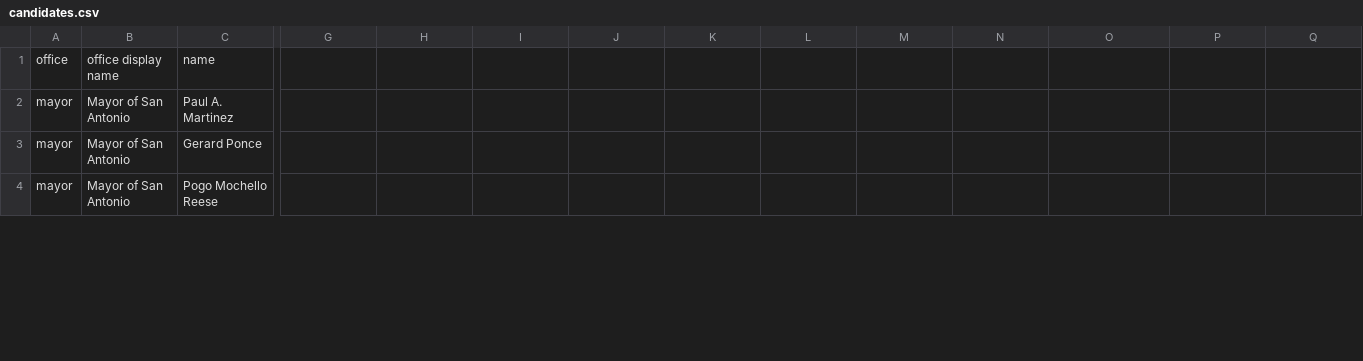
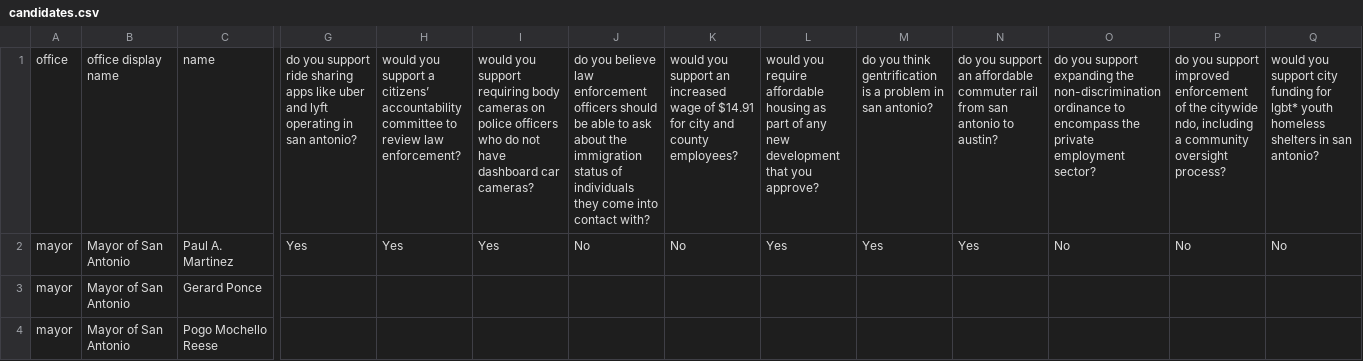
Before and after one commit to mojowen/SanAntonioVoterGuide, a CSV file: data/candidates.csv, drawn as a sheet; only a part is shown, gaps mark what is left out; the diff covers the shown part only; the diff names each change by its address in the sheet, - before the commit and + after, or states it on an @@ line.

```diff
--- a/data/candidates.csv
+++ b/data/candidates.csv
-G1: (empty)
+G1: do you support ride sharing apps like uber and lyft operating in san antonio?
-H1: (empty)
+H1: would you support a citizens’ accountability committee to review law enforcement?
-I1: (empty)
+I1: would you support requiring body cameras on police officers who do not have dashboard car cameras?
-J1: (empty)
+J1: do you believe law enforcement officers should be able to ask about the immigration status of individuals they come into contact with?
-K1: (empty)
+K1: would you support an increased wage of $14.91 for city and county employees?
-L1: (empty)
+L1: would you require affordable housing as part of any new development that you approve?
-M1: (empty)
+M1: do you think gentrification is a problem in san antonio?
-N1: (empty)
+N1: do you support an affordable commuter rail from san antonio to austin?
-O1: (empty)
+O1: do you support expanding the non-discrimination ordinance to encompass the private employment sector?
-P1: (empty)
+P1: do you support improved enforcement of the citywide ndo, including a community oversight process?
-Q1: (empty)
+Q1: would you support city funding for lgbt* youth homeless shelters in san antonio?
-G2: (empty)
+G2: Yes
-H2: (empty)
+H2: Yes
-I2: (empty)
+I2: Yes
-J2: (empty)
+J2: No
-K2: (empty)
+K2: No
-L2: (empty)
+L2: Yes
-M2: (empty)
+M2: Yes
-N2: (empty)
+N2: Yes
-O2: (empty)
+O2: No
-P2: (empty)
+P2: No
-Q2: (empty)
+Q2: No
```
Also changed, not shown: 31 edited cells elsewhere in this file, 5 other files.
